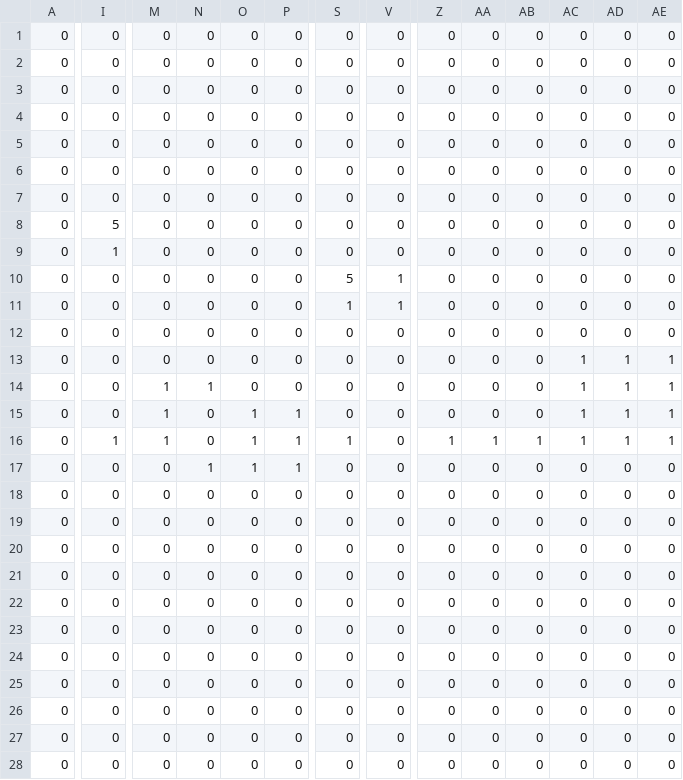
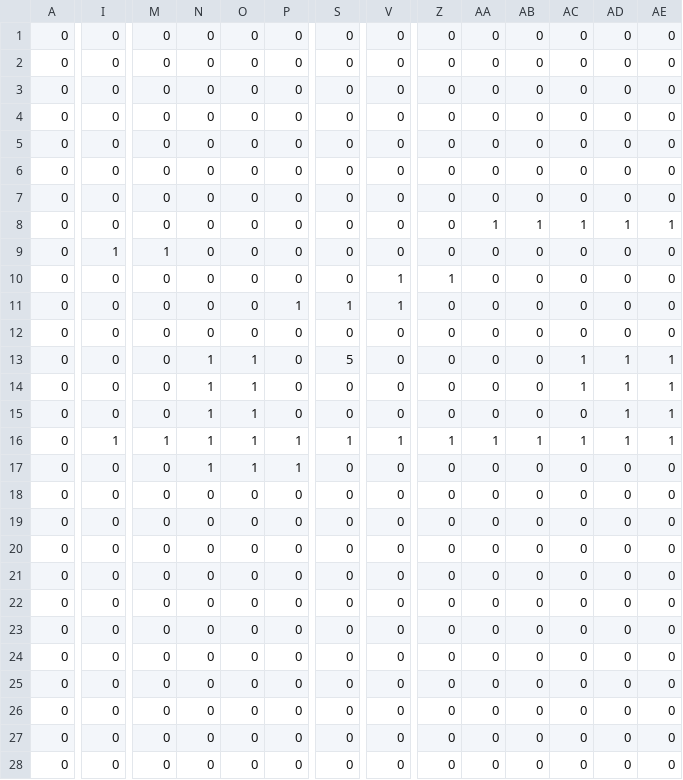
Before and after one commit to KikutaniTakuma/10days-2024, a CSV file: Projects/Game/Resources/Maps/stage1.csv, drawn as a sheet; only a part is shown, gaps mark what is left out; the diff covers the shown part only; the diff names each change by its address in the sheet, - before the commit and + after, or states it on an @@ line.

```diff
--- a/Projects/Game/Resources/Maps/stage1.csv
+++ b/Projects/Game/Resources/Maps/stage1.csv
-I8: 5
+I8: 0
-AA8: 0
+AA8: 1
-AB8: 0
+AB8: 1
-AC8: 0
+AC8: 1
-AD8: 0
+AD8: 1
-AE8: 0
+AE8: 1
-M9: 0
+M9: 1
-S10: 5
+S10: 0
-Z10: 0
+Z10: 1
-P11: 0
+P11: 1
-N13: 0
+N13: 1
-O13:O14: 0
+O13:O14: 1
-S13: 0
+S13: 5
-M14:M15: 1
+M14:M15: 0
-N15:N16: 0
+N15:N16: 1
-P15: 1
+P15: 0
-AC15: 1
+AC15: 0
-V16: 0
+V16: 1
```
Also changed, not shown: 1 edited cell elsewhere in this file, 1 other file.
